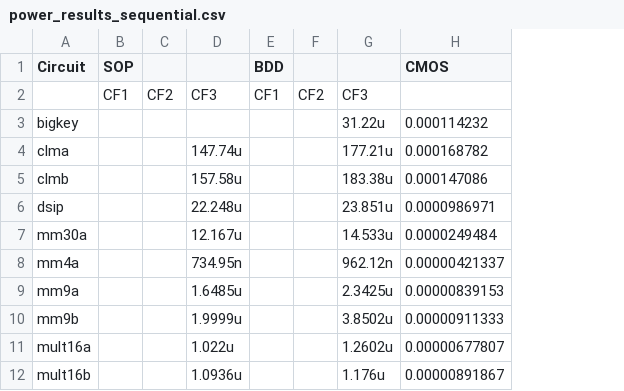
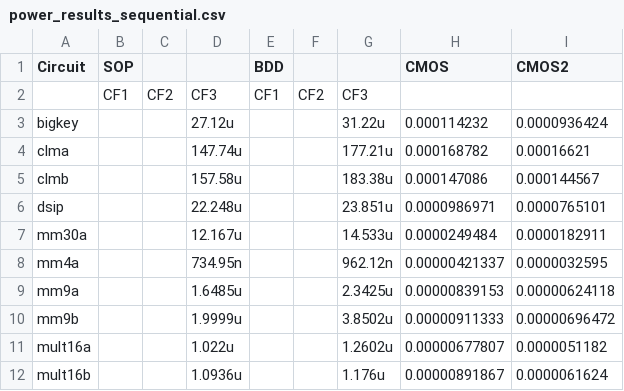
Before and after one commit to egegonul/crl-work, a CSV file: power_results_sequential.csv, drawn as a sheet; only a part is shown; the diff names each change by its address in the sheet, - before the commit and + after, or states it on an @@ line.

Commit message:
Add files via upload

```diff
--- a/power_results_sequential.csv
+++ b/power_results_sequential.csv
+column I (CMOS2), rows 3-12: 0.0000936424 | 0.00016621 | 0.000144567 | 0.0000765101 | 0.0000182911 | 0.0000032595 | 0.00000624118 | 0.00000696472 | 0.0000051182 | 0.0000061624
-D3: (empty)
+D3: 27.12u
```
